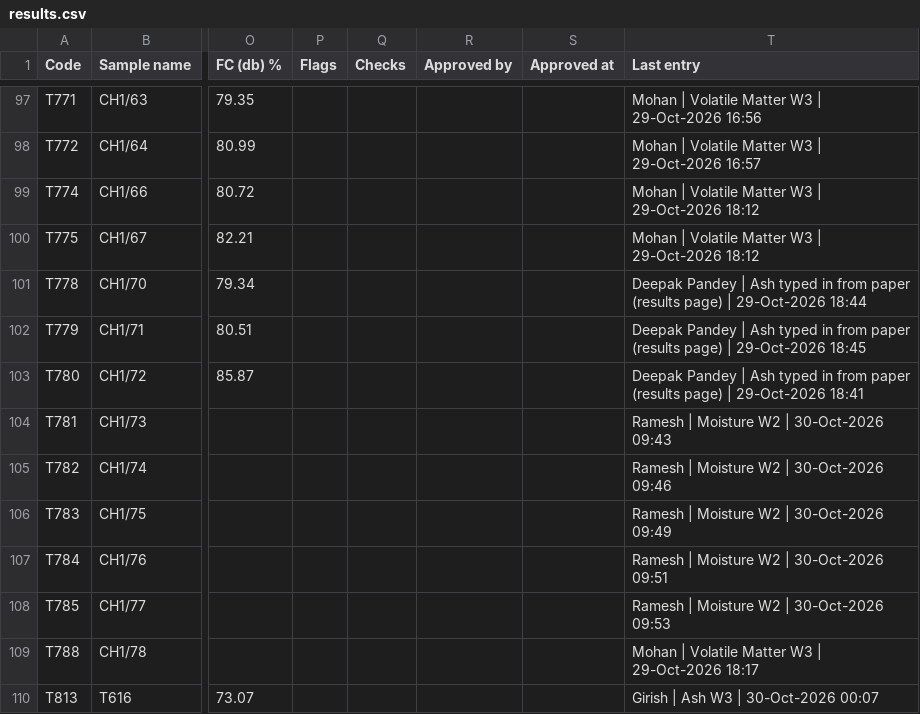
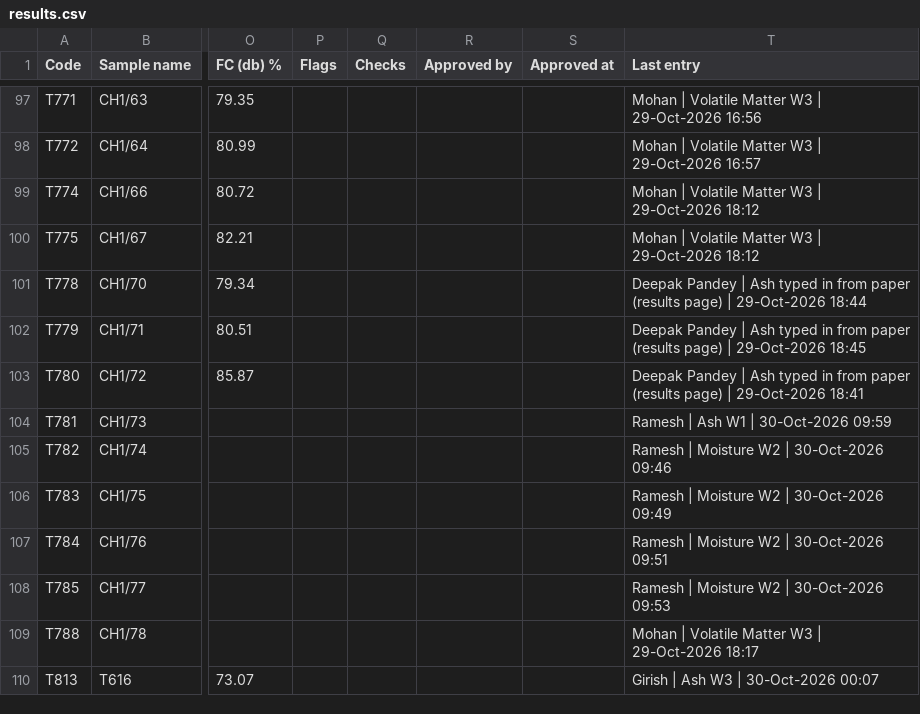
Before and after one commit to girish-vastrakar/weighing_data_QR, a CSV file: results.csv, drawn as a sheet; only a part is shown, gaps mark what is left out; the diff names each change by its address in the sheet, - before the commit and + after, or states it on an @@ line.

```diff
--- a/results.csv
+++ b/results.csv
-T104 (Last entry): Ramesh | Moisture W2 | 30-Oct-2026 09:43
+T104 (Last entry): Ramesh | Ash W1 | 30-Oct-2026 09:59
```
Also changed, not shown: 1 other file.
